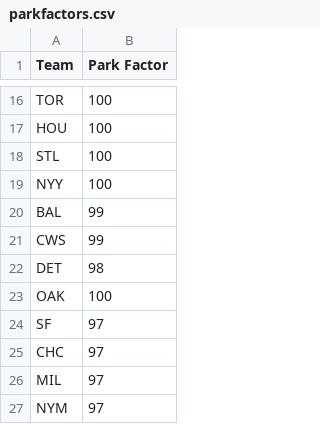
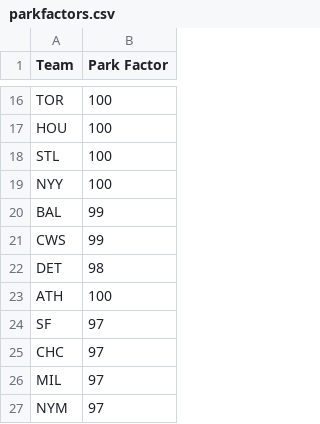
Before and after one commit to tfroel/dailydata, a CSV file: parkfactors.csv, drawn as a sheet; only a part is shown, gaps mark what is left out.

Commit message:
Update parkfactors.csv

```diff
--- a/parkfactors.csv
+++ b/parkfactors.csv
@@ -22,3 +22,3 @@ CWS,99
 DET,98
-OAK,100
+ATH,100
 SF,97
```
